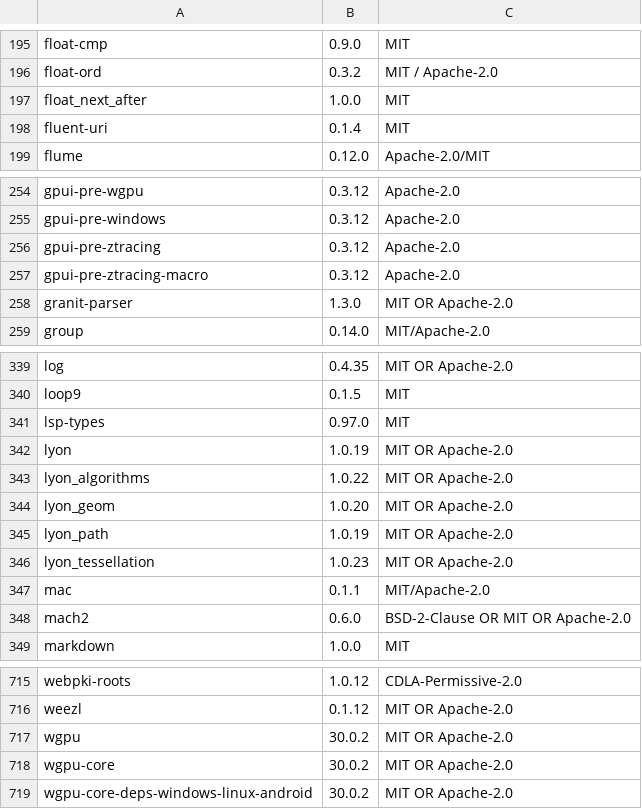
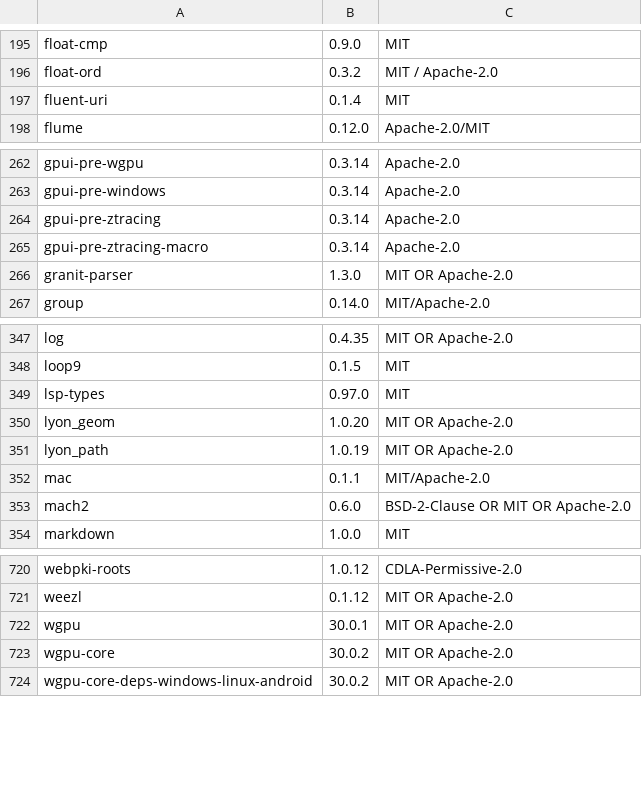
Before and after one commit to Tailcoil/SCell, a TSV file: crates/scell-ui/assets/licenses.tsv, drawn as a sheet; only a part is shown, gaps mark what is left out; removed rows and columns are numbered as before the commit, all else as after; the diff covers the shown part only; the diff names each change by its address in the sheet, - before the commit and + after, or states it on an @@ line.

```diff
--- a/crates/scell-ui/assets/licenses.tsv
+++ b/crates/scell-ui/assets/licenses.tsv
-row 197: float_next_after | 1.0.0 | MIT
-B262:B265: 0.3.12
+B262:B265: 0.3.14
-row 342: lyon | 1.0.19 | MIT OR Apache-2.0
-row 343: lyon_algorithms | 1.0.22 | MIT OR Apache-2.0
-row 346: lyon_tessellation | 1.0.23 | MIT OR Apache-2.0
-B722: 30.0.2
+B722: 30.0.1
```
Also changed, not shown: 9 added rows and 19 edited cells elsewhere in this file.
